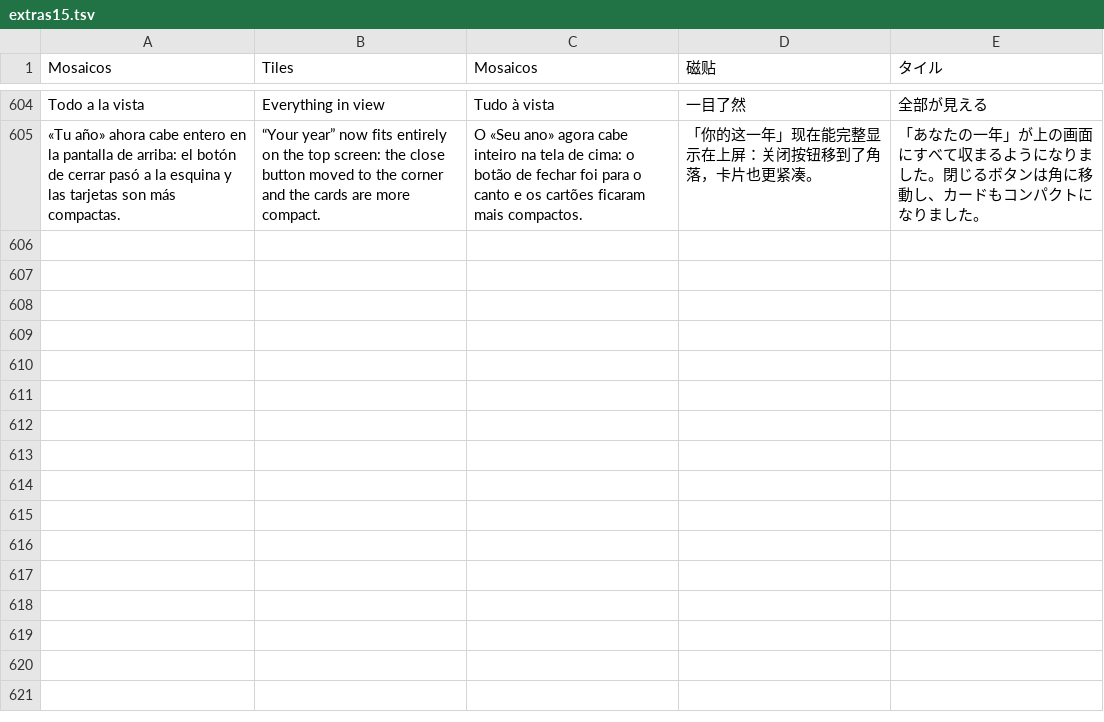
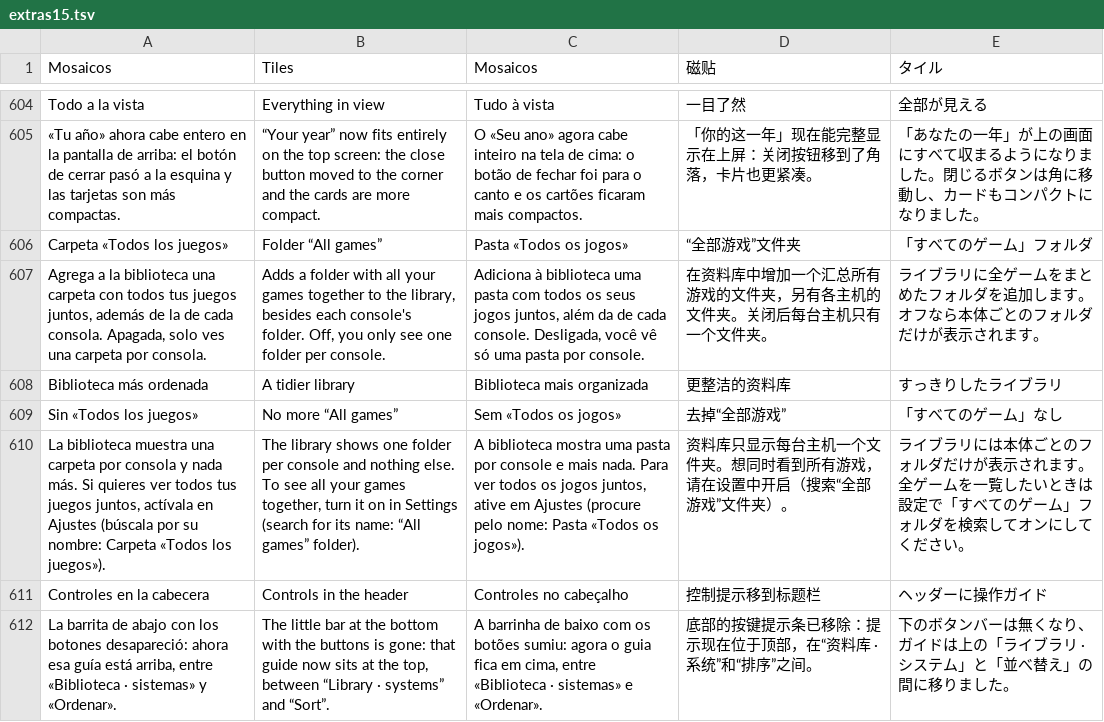
Before and after one commit to nikalbazu24/Diptico-frontend, a TSV file: herramientas/traducir/extras15.tsv, drawn as a sheet; only a part is shown, gaps mark what is left out.

```diff
--- a/herramientas/traducir/extras15.tsv
+++ b/herramientas/traducir/extras15.tsv
@@ -605 +605,8 @@ Todo a la vista	Everything in view	Tudo à vista	一目了然	全部が見える
 «Tu año» ahora cabe entero en la pantalla de arriba: el botón de cerrar pasó a la esquina y las tarjetas son más compactas.	“Your year” now fits entirely on the top screen: the close button moved to the corner and the cards are more compact.	O «Seu ano» agora cabe inteiro na tela de cima: o botão de fechar foi para o canto e os cartões ficaram mais compactos.	「你的这一年」现在能完整显示在上屏：关闭按钮移到了角落，卡片也更紧凑。	「あなたの一年」が上の画面にすべて収まるようになりました。閉じるボタンは角に移動し、カードもコンパクトになりました。
+Carpeta «Todos los juegos»	Folder “All games”	Pasta «Todos os jogos»	“全部游戏”文件夹	「すべてのゲーム」フォルダ
+Agrega a la biblioteca una carpeta con todos tus juegos juntos, además de la de cada consola. Apagada, solo ves una carpeta por consola.	Adds a folder with all your games together to the library, besides each console's folder. Off, you only see one folder per console.	Adiciona à biblioteca uma pasta com todos os seus jogos juntos, além da de cada console. Desligada, você vê só uma pasta por console.	在资料库中增加一个汇总所有游戏的文件夹，另有各主机的文件夹。关闭后每台主机只有一个文件夹。	ライブラリに全ゲームをまとめたフォルダを追加します。オフなら本体ごとのフォルダだけが表示されます。
+Biblioteca más ordenada	A tidier library	Biblioteca mais organizada	更整洁的资料库	すっきりしたライブラリ
+Sin «Todos los juegos»	No more “All games”	Sem «Todos os jogos»	去掉“全部游戏”	「すべてのゲーム」なし
+La biblioteca muestra una carpeta por consola y nada más. Si quieres ver todos tus juegos juntos, actívala en Ajustes (búscala por su nombre: Carpeta «Todos los juegos»).	The library shows one folder per console and nothing else. To see all your games together, turn it on in Settings (search for its name: “All games” folder).	A biblioteca mostra uma pasta por console e mais nada. Para ver todos os jogos juntos, ative em Ajustes (procure pelo nome: Pasta «Todos os jogos»).	资料库只显示每台主机一个文件夹。想同时看到所有游戏，请在设置中开启（搜索“全部游戏”文件夹）。	ライブラリには本体ごとのフォルダだけが表示されます。全ゲームを一覧したいときは 設定で「すべてのゲーム」フォルダを検索してオンにしてください。
+Controles en la cabecera	Controls in the header	Controles no cabeçalho	控制提示移到标题栏	ヘッダーに操作ガイド
+La barrita de abajo con los botones desapareció: ahora esa guía está arriba, entre «Biblioteca · sistemas» y «Ordenar».	The little bar at the bottom with the buttons is gone: that guide now sits at the top, between “Library · systems” and “Sort”.	A barrinha de baixo com os botões sumiu: agora o guia fica em cima, entre «Biblioteca · sistemas» e «Ordenar».	底部的按键提示条已移除：提示现在位于顶部，在“资料库 · 系统”和“排序”之间。	下のボタンバーは無くなり、ガイドは上の「ライブラリ · システム」と「並べ替え」の間に移りました。
```
Also changed, not shown: 9 other files.
